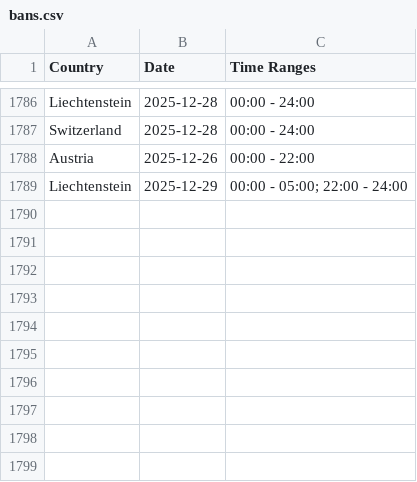
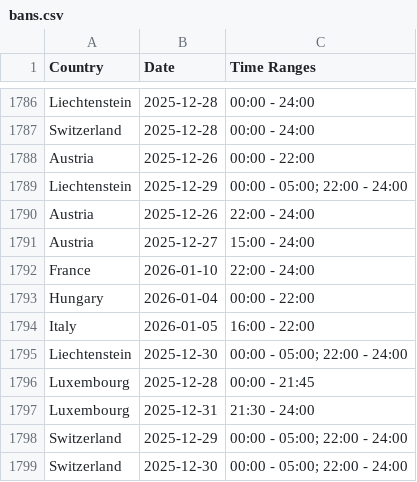
Before and after one commit to Ron-911/trafficban-parser, a CSV file: data/bans.csv, drawn as a sheet; only a part is shown, gaps mark what is left out.

```diff
--- a/data/bans.csv
+++ b/data/bans.csv
@@ -1789 +1789,11 @@ Austria,2025-12-26,00:00 - 22:00
 Liechtenstein,2025-12-29,00:00 - 05:00; 22:00 - 24:00
+Austria,2025-12-26,22:00 - 24:00
+Austria,2025-12-27,15:00 - 24:00
+France,2026-01-10,22:00 - 24:00
+Hungary,2026-01-04,00:00 - 22:00
+Italy,2026-01-05,16:00 - 22:00
+Liechtenstein,2025-12-30,00:00 - 05:00; 22:00 - 24:00
+Luxembourg,2025-12-28,00:00 - 21:45
+Luxembourg,2025-12-31,21:30 - 24:00
+Switzerland,2025-12-29,00:00 - 05:00; 22:00 - 24:00
+Switzerland,2025-12-30,00:00 - 05:00; 22:00 - 24:00
```
